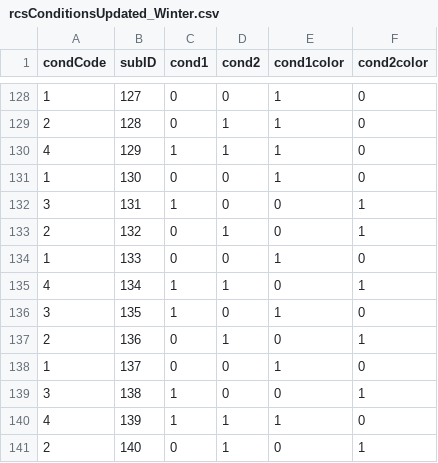
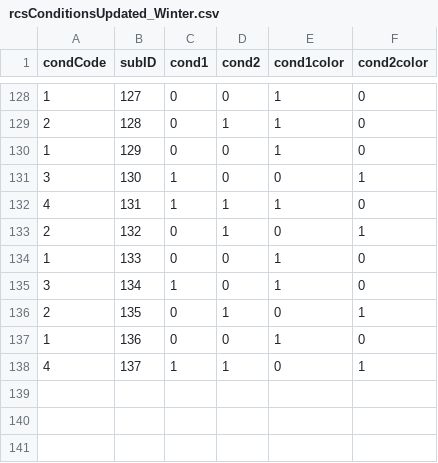
Before and after one commit to sokolhessnerlab/rcs, a CSV file: task/rdmTask/rcsConditionsUpdated_Winter.csv, drawn as a sheet; only a part is shown, gaps mark what is left out.

Commit message:
update condition file after exclusion

```diff
--- a/task/rdmTask/rcsConditionsUpdated_Winter.csv
+++ b/task/rdmTask/rcsConditionsUpdated_Winter.csv
@@ -129,13 +129,10 @@ condCode,subID,cond1,cond2,cond1color,cond2color
 2,128,0,1,1,0
-4,129,1,1,1,0
-1,130,0,0,1,0
-3,131,1,0,0,1
+1,129,0,0,1,0
+3,130,1,0,0,1
+4,131,1,1,1,0
 2,132,0,1,0,1
 1,133,0,0,1,0
-4,134,1,1,0,1
-3,135,1,0,1,0
-2,136,0,1,0,1
-1,137,0,0,1,0
-3,138,1,0,0,1
-4,139,1,1,1,0
-2,140,0,1,0,1
+3,134,1,0,1,0
+2,135,0,1,0,1
+1,136,0,0,1,0
+4,137,1,1,0,1
```
Also changed, not shown: 1 other file.
